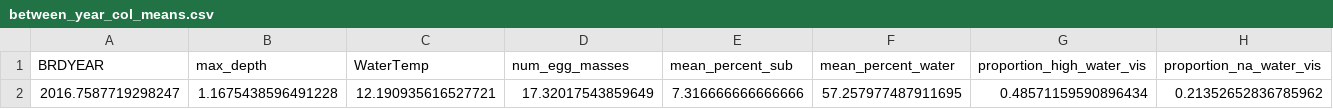
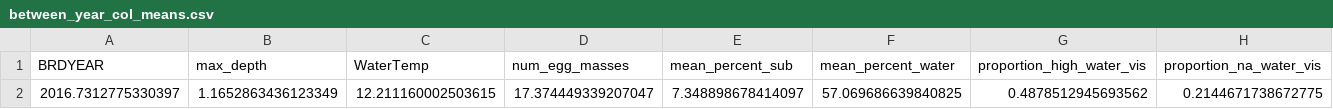
Before and after one commit to bbecker1000/CRLF2, a CSV file: data/between_year_col_means.csv, drawn as a sheet; only a part is shown; removed rows and columns are numbered as before the commit, all else as after; rows hold the shown columns only; the diff names each change by its address in the sheet, - before the commit and + after, or states it on an @@ line.

```diff
--- a/data/between_year_col_means.csv
+++ b/data/between_year_col_means.csv
-row 2: 2016.7587719298247 | 1.1675438596491228 | 12.190935616527721 | 17.32017543859649 | 7.316666666666666 | 57.257977487911695 | 0.48571159590896434 | 0.21352652836785962
+row 2: 2016.7312775330397 | 1.1652863436123349 | 12.211160002503615 | 17.374449339207047 | 7.348898678414097 | 57.069686639840825 | 0.4878512945693562 | 0.2144671738672775
```
Also changed, not shown: data/between_year_col_sd.csv, data/between_year_data.csv, 4 other files.
